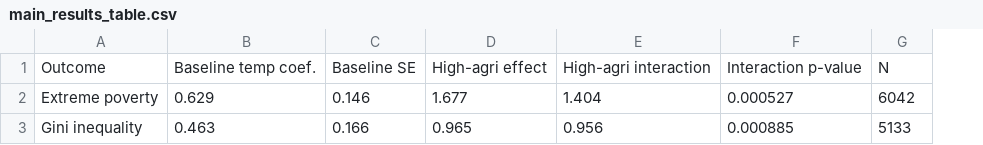
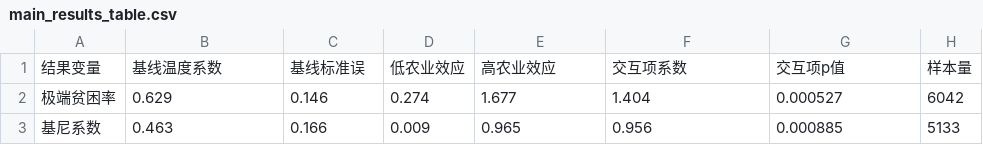
Before and after one commit to DannyCSH/cgrm7006-climate-poverty-traps, a CSV file: main_results_table.csv, drawn as a sheet; removed rows and columns are numbered as before the commit, all else as after; the diff names each change by its address in the sheet, - before the commit and + after, or states it on an @@ line.

```diff
--- a/main_results_table.csv
+++ b/main_results_table.csv
-column A, rows 2-3: Extreme poverty | Gini inequality
+column A, rows 2-3: 极端贫困率 | 基尼系数
+column D, rows 2-3: 0.274 | 0.009
-row 1: Outcome | Baseline temp coef. | Baseline SE | High-agri effect | High-agri interaction | Interaction p-value | N
+row 1: 结果变量 | 基线温度系数 | 基线标准误 | 低农业效应 | 高农业效应 | 交互项系数 | 交互项p值 | 样本量
```
Also changed, not shown: descriptive_statistics.csv, moderator_screen.csv, 11 other files.
